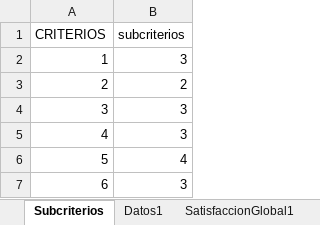
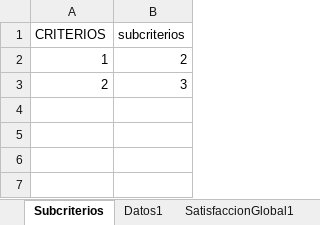
Before and after one commit to pacho950609/MUSA-IIND, an Excel workbook: servidor/RMusa/Data1/SatisfacciónRtasFundamentos.xlsx, sheet Subcriterios, drawn as a sheet; values as stored, in another font and other column widths than the file's, no borders; the diff names each change by its address in the sheet, - before the commit and + after, or states it on an @@ line.

```diff
--- a/servidor/RMusa/Data1/SatisfacciónRtasFundamentos.xlsx (sheet Subcriterios)
+++ b/servidor/RMusa/Data1/SatisfacciónRtasFundamentos.xlsx (sheet Subcriterios)
-B2 (subcriterios): 3
+B2 (subcriterios): 2
-B3 (subcriterios): 2
+B3 (subcriterios): 3
-row 4: 3 | 3
-row 5: 4 | 3
-row 6: 5 | 4
-row 7: 6 | 3
```
Also changed, not shown: sheet SatisfaccionSubcriterios1, sheet SatisfaccionCriterios1, sheet SatisfaccionGlobal1, sheet Datos1, 10 other files.
